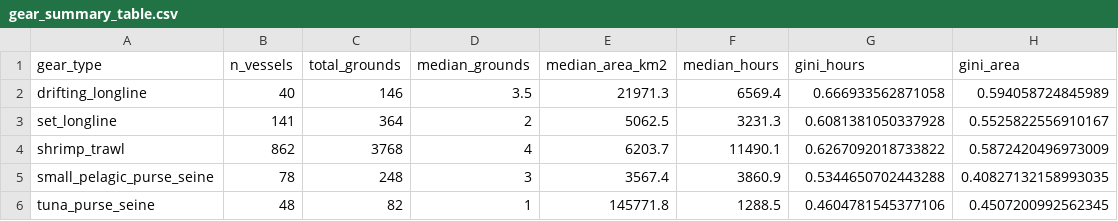
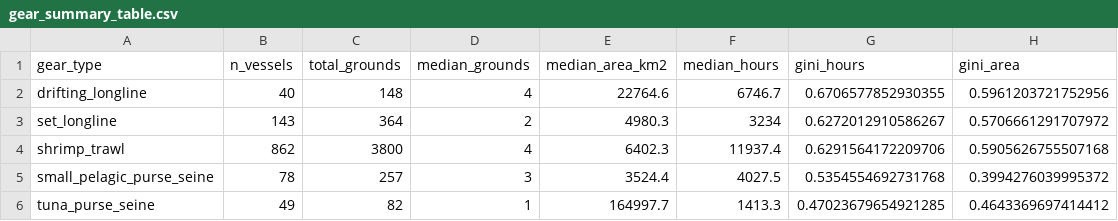
Before and after one commit to human-ocean/fishing_grounds, a CSV file: results/tab/gear_summary_table.csv, drawn as a sheet.

Commit message:
Updated results

```diff
--- a/results/tab/gear_summary_table.csv
+++ b/results/tab/gear_summary_table.csv
@@ -1,6 +1,6 @@
 gear_type,n_vessels,total_grounds,median_grounds,median_area_km2,median_hours,gini_hours,gini_area
-drifting_longline,40,146,3.5,21971.3,6569.4,0.666933562871058,0.594058724845989
-set_longline,141,364,2,5062.5,3231.3,0.6081381050337928,0.5525822556910167
-shrimp_trawl,862,3768,4,6203.7,11490.1,0.6267092018733822,0.5872420496973009
-small_pelagic_purse_seine,78,248,3,3567.4,3860.9,0.5344650702443288,0.40827132158993035
-tuna_purse_seine,48,82,1,145771.8,1288.5,0.4604781545377106,0.4507200992562345
+drifting_longline,40,148,4,22764.6,6746.7,0.6706577852930355,0.5961203721752956
+set_longline,143,364,2,4980.3,3234,0.6272012910586267,0.5706661291707972
+shrimp_trawl,862,3800,4,6402.3,11937.4,0.6291564172209706,0.5905626755507168
+small_pelagic_purse_seine,78,257,3,3524.4,4027.5,0.5354554692731768,0.3994276039995372
+tuna_purse_seine,49,82,1,164997.7,1413.3,0.47023679654921285,0.4643369697414412
```
Also changed, not shown: results/tab/gini_concentration.csv, 10 other files.
